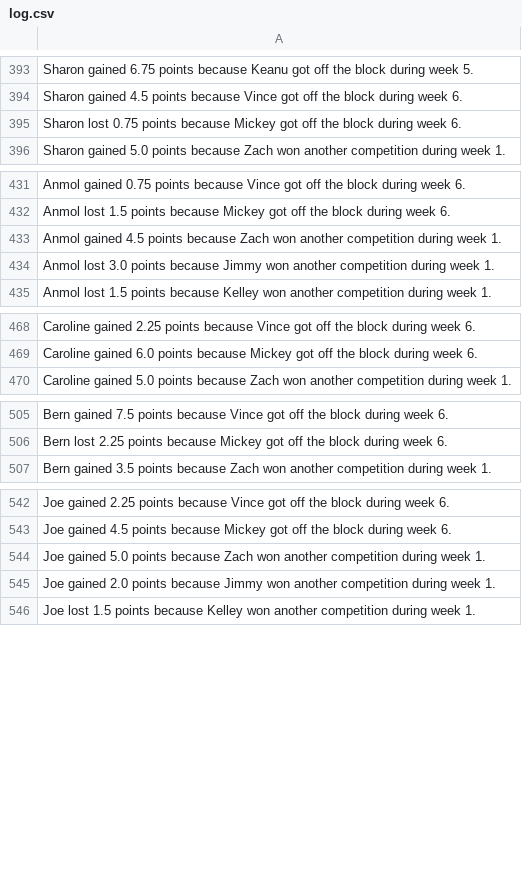
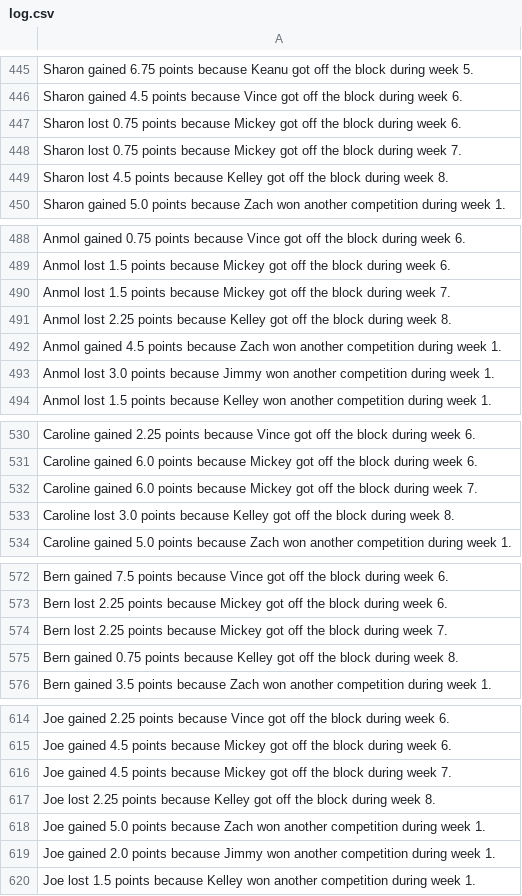
Before and after one commit to rclavey/big_brother, a CSV file: data/log.csv, drawn as a sheet; only a part is shown, gaps mark what is left out; the diff covers the shown part only; the diff names each change by its address in the sheet, - before the commit and + after, or states it on an @@ line.

Commit message:
Updated for last weeks episodes as well as 8/21

```diff
--- a/data/log.csv
+++ b/data/log.csv
+row 448: Sharon lost 0.75 points because Mickey got off the block during week 7.
+row 449: Sharon lost 4.5 points because Kelley got off the block during week 8.
+row 490: Anmol lost 1.5 points because Mickey got off the block during week 7.
+row 491: Anmol lost 2.25 points because Kelley got off the block during week 8.
+row 532: Caroline gained 6.0 points because Mickey got off the block during week 7.
+row 533: Caroline lost 3.0 points because Kelley got off the block during week 8.
+row 574: Bern lost 2.25 points because Mickey got off the block during week 7.
+row 575: Bern gained 0.75 points because Kelley got off the block during week 8.
+row 616: Joe gained 4.5 points because Mickey got off the block during week 7.
+row 617: Joe lost 2.25 points because Kelley got off the block during week 8.
```
Also changed, not shown: 75 added rows elsewhere in this file, data/points.csv, data/winners.csv, 5 other files.
